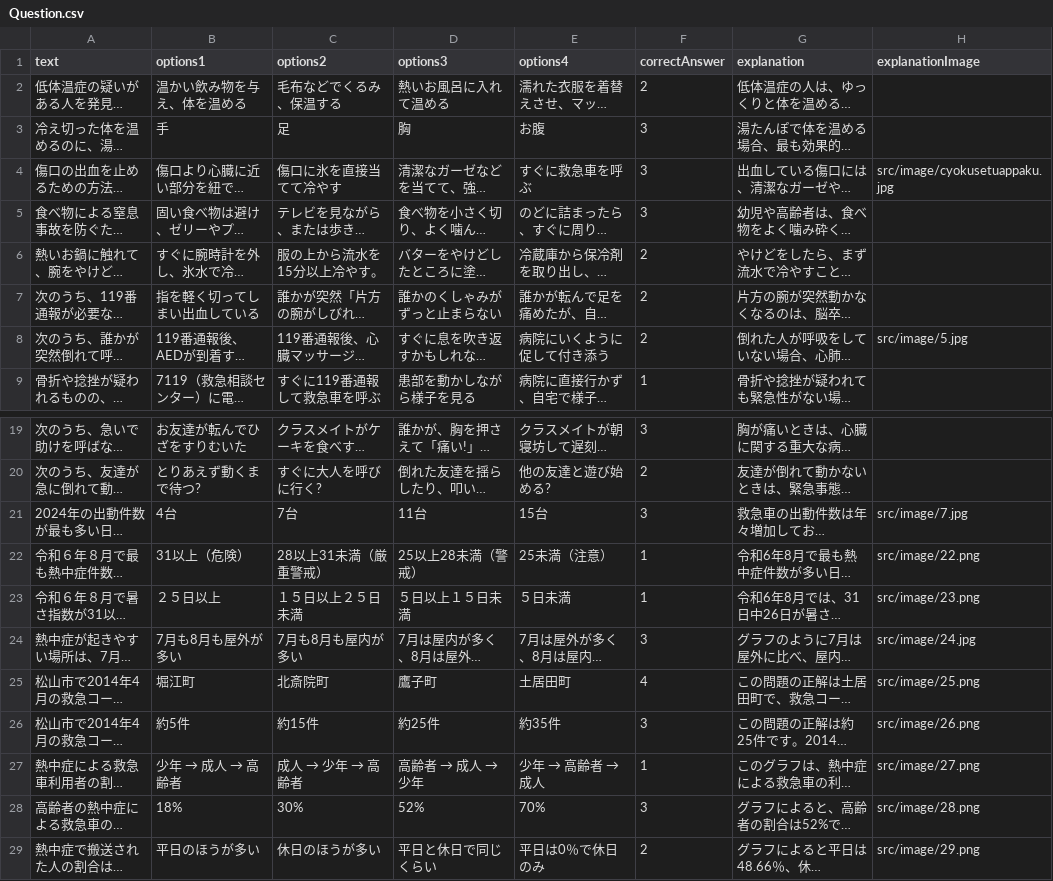
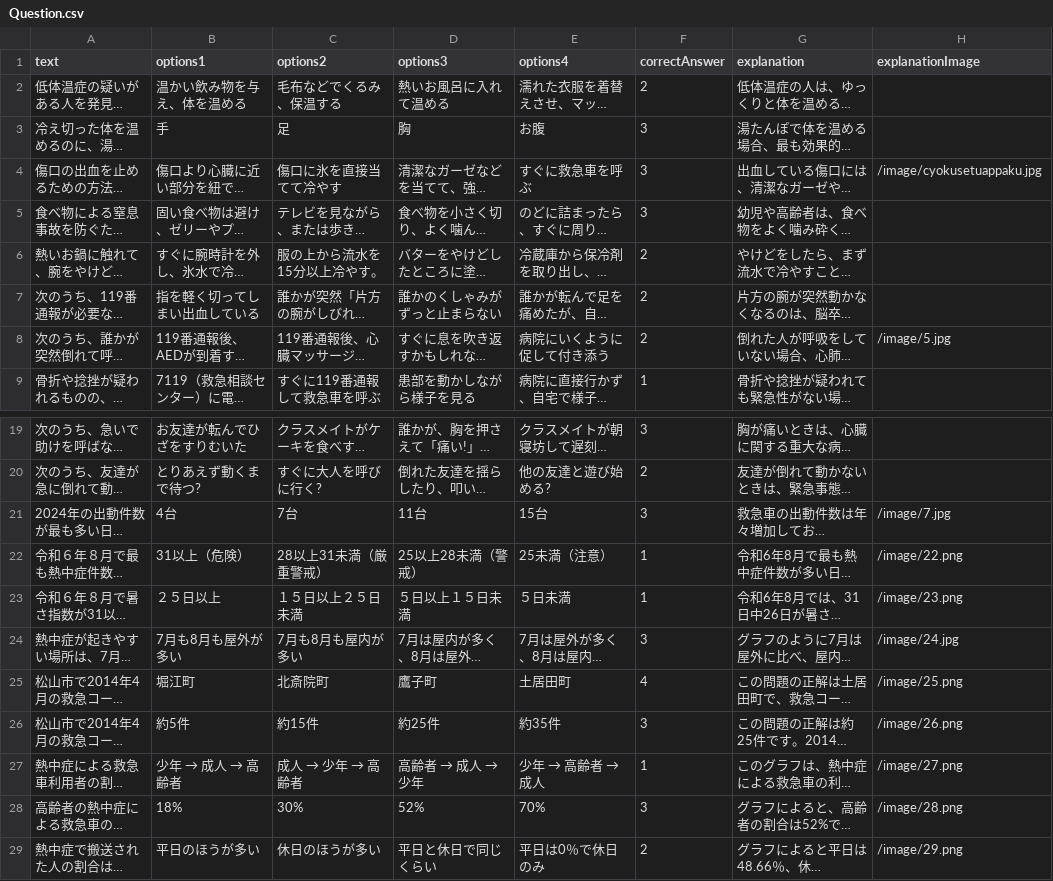
Before and after one commit to anorakmaton/QQuiz, a CSV file: src/data/Question.csv, drawn as a sheet; only a part is shown, gaps mark what is left out; long unchanged cells end in …; the diff names each change by its address in the sheet, - before the commit and + after, or states it on an @@ line.

```diff
--- a/src/data/Question.csv
+++ b/src/data/Question.csv
-H4 (explanationImage): src/image/cyokusetuappaku.jpg
+H4 (explanationImage): /image/cyokusetuappaku.jpg
-H8 (explanationImage): src/image/5.jpg
+H8 (explanationImage): /image/5.jpg
-H21 (explanationImage): src/image/7.jpg
+H21 (explanationImage): /image/7.jpg
-H22 (explanationImage): src/image/22.png
+H22 (explanationImage): /image/22.png
-H23 (explanationImage): src/image/23.png
+H23 (explanationImage): /image/23.png
-H24 (explanationImage): src/image/24.jpg
+H24 (explanationImage): /image/24.jpg
-H25 (explanationImage): src/image/25.png
+H25 (explanationImage): /image/25.png
-H26 (explanationImage): src/image/26.png
+H26 (explanationImage): /image/26.png
-H27 (explanationImage): src/image/27.png
+H27 (explanationImage): /image/27.png
-H28 (explanationImage): src/image/28.png
+H28 (explanationImage): /image/28.png
-H29 (explanationImage): src/image/29.png
+H29 (explanationImage): /image/29.png
```
Also changed, not shown: 34 other files.
